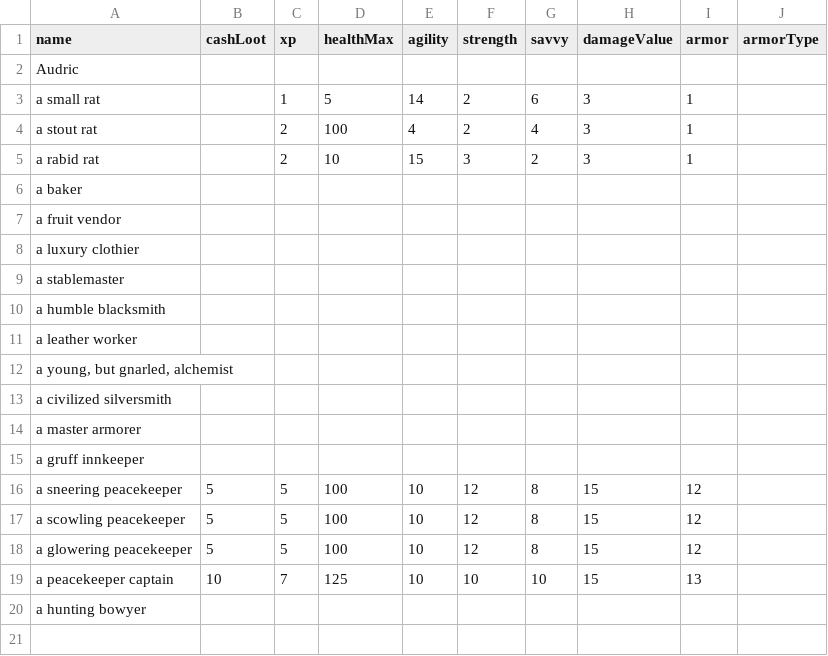
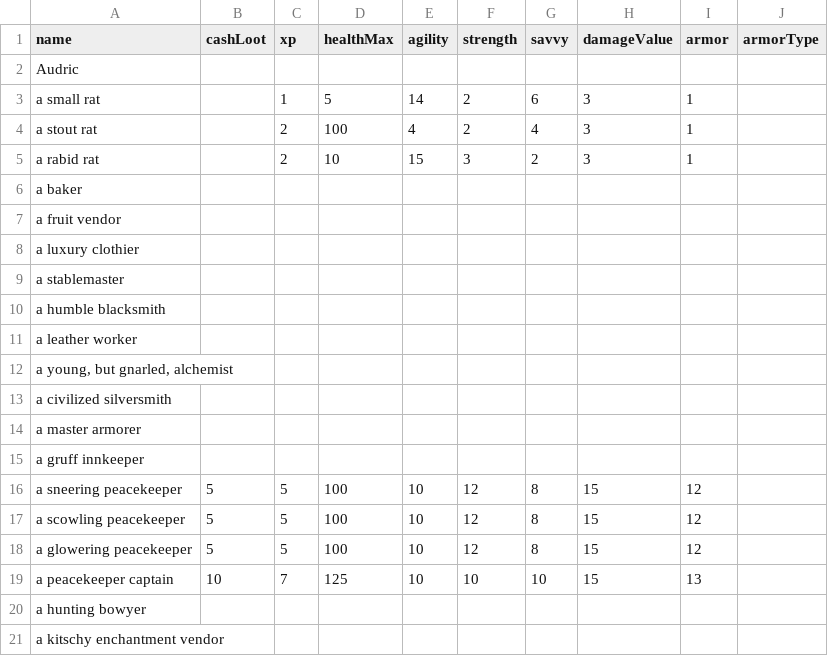
Before and after one commit to StevenKitzes/threadbare-mud, a CSV file: docs/npcs.csv, drawn as a sheet.

```diff
--- a/docs/npcs.csv
+++ b/docs/npcs.csv
@@ -20 +20,2 @@ a peacekeeper captain;10;7;125;10;10;10;15;13;
 a hunting bowyer;;;;;;;;;
+a kitschy enchantment vendor;;;;;;;;;
```
Also changed, not shown: docs/items.csv, 18 other files.
